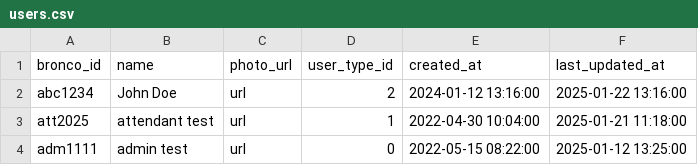
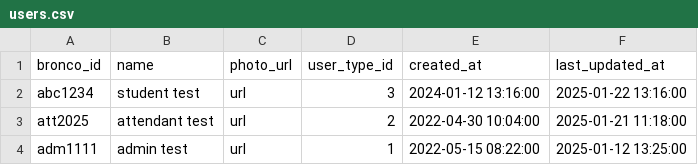
Before and after one commit to eopuntia/splums, a CSV file: containers/db_populate/db_info/users.csv, drawn as a sheet.

Commit message:
Finished DB populaton script. Will continue working on test data.

```diff
--- a/containers/db_populate/db_info/users.csv
+++ b/containers/db_populate/db_info/users.csv
@@ -1,4 +1,4 @@
 bronco_id,name,photo_url,user_type_id,created_at,last_updated_at
-abc1234,John Doe,url,2,2024-01-12 13:16:00,2025-01-22 13:16:00
-att2025,attendant test,url,1,2022-04-30 10:04:00,2025-01-21 11:18:00
-adm1111,admin test,url,0,2022-05-15 08:22:00,2025-01-12 13:25:00
+abc1234,student test,url,3,2024-01-12 13:16:00,2025-01-22 13:16:00
+att2025,attendant test,url,2,2022-04-30 10:04:00,2025-01-21 11:18:00
+adm1111,admin test,url,1,2022-05-15 08:22:00,2025-01-12 13:25:00
```
Also changed, not shown: 6 other files.
